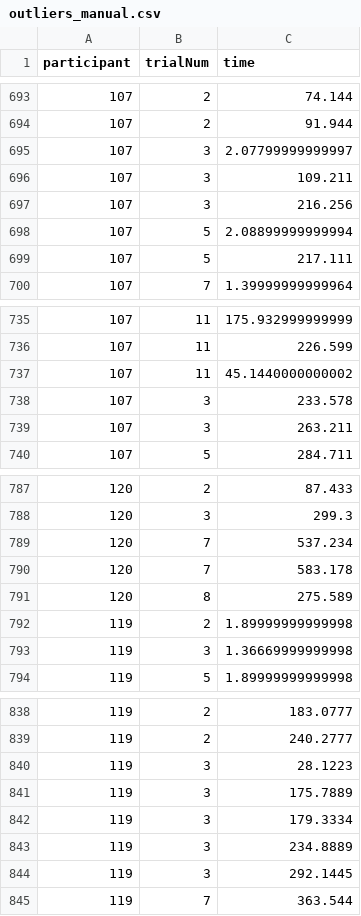
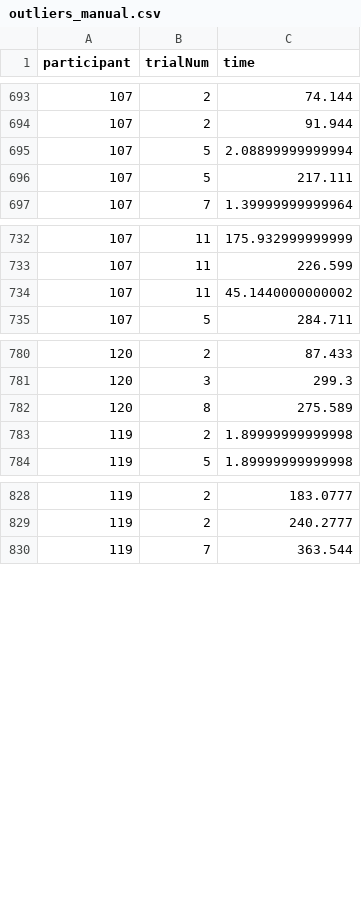
Before and after one commit to Avdbergnmf/R-Analysis-BallOnPlate-Experiment, a CSV file: runtime/data_extra/outliers_manual.csv, drawn as a sheet; only a part is shown, gaps mark what is left out; the diff covers the shown part only; the diff names each change by its address in the sheet, - before the commit and + after, or states it on an @@ line.

```diff
--- a/runtime/data_extra/outliers_manual.csv
+++ b/runtime/data_extra/outliers_manual.csv
-row 695: 107 | 3 | 2.07799999999997
-row 696: 107 | 3 | 109.211
-row 697: 107 | 3 | 216.256
-row 738: 107 | 3 | 233.578
-row 739: 107 | 3 | 263.211
-row 789: 120 | 7 | 537.234
-row 790: 120 | 7 | 583.178
-row 793: 119 | 3 | 1.36669999999998
-row 840: 119 | 3 | 28.1223
-row 841: 119 | 3 | 175.7889
-row 842: 119 | 3 | 179.3334
-row 843: 119 | 3 | 234.8889
-row 844: 119 | 3 | 292.1445
```
Also changed, not shown: 2 removed rows elsewhere in this file, runtime/data_extra/false_heelstrikes_manual.csv.
